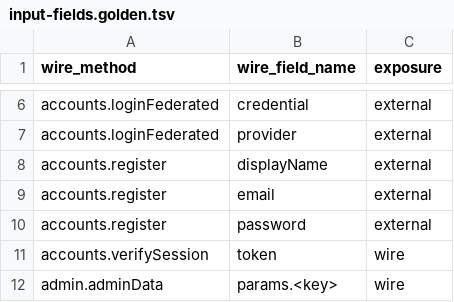
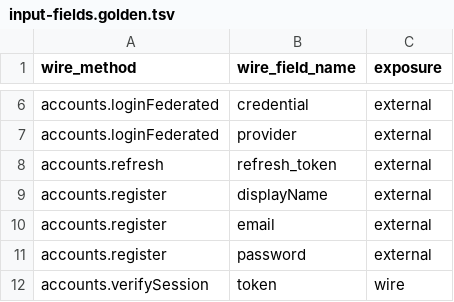
Before and after one commit to iniside/swarog, a TSV file: tools/conformance/input-fields.golden.tsv, drawn as a sheet; only a part is shown, gaps mark what is left out; the shorter side is filled out with more unchanged rows; the diff names each change by its address in the sheet, - before the commit and + after, or states it on an @@ line.

```diff
--- a/tools/conformance/input-fields.golden.tsv
+++ b/tools/conformance/input-fields.golden.tsv
+row 8: accounts.refresh | refresh_token | external
```
Also changed, not shown: 18 other files.
